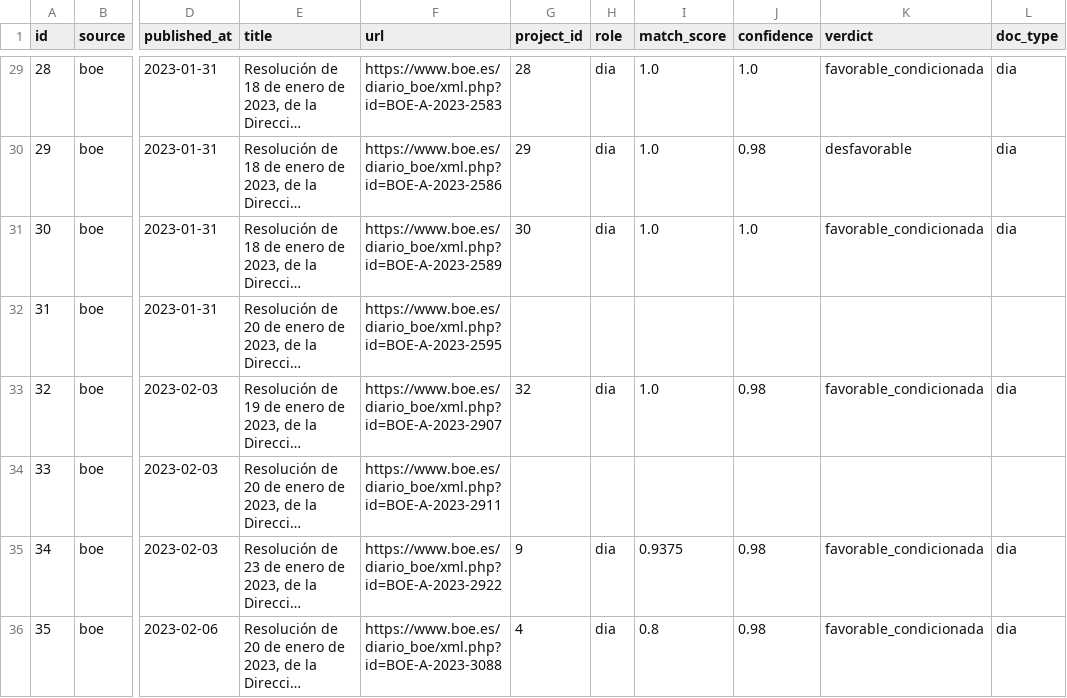
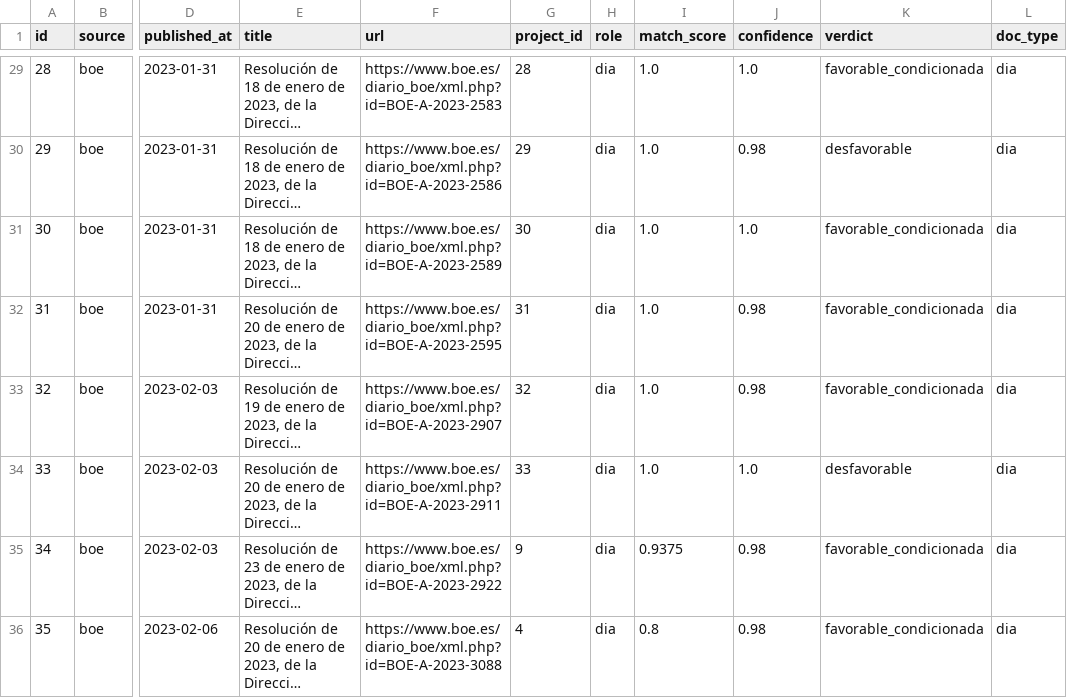
Before and after one commit to lauramiro/impacto-acumulado, a CSV file: web/public/data/documents.csv, drawn as a sheet; only a part is shown, gaps mark what is left out; long unchanged cells end in …; the diff names each change by its address in the sheet, - before the commit and + after, or states it on an @@ line.

```diff
--- a/web/public/data/documents.csv
+++ b/web/public/data/documents.csv
-G32 (project_id): (empty)
+G32 (project_id): 31
-H32 (role): (empty)
+H32 (role): dia
-I32 (match_score): (empty)
+I32 (match_score): 1.0
-J32 (confidence): (empty)
+J32 (confidence): 0.98
-K32 (verdict): (empty)
+K32 (verdict): favorable_condicionada
-L32 (doc_type): (empty)
+L32 (doc_type): dia
-G34 (project_id): (empty)
+G34 (project_id): 33
-H34 (role): (empty)
+H34 (role): dia
-I34 (match_score): (empty)
+I34 (match_score): 1.0
-J34 (confidence): (empty)
+J34 (confidence): 1.0
-K34 (verdict): (empty)
+K34 (verdict): desfavorable
-L34 (doc_type): (empty)
+L34 (doc_type): dia
```
Also changed, not shown: web/public/data/municipality_stats.csv, web/public/data/projects.csv, 4 other files.
